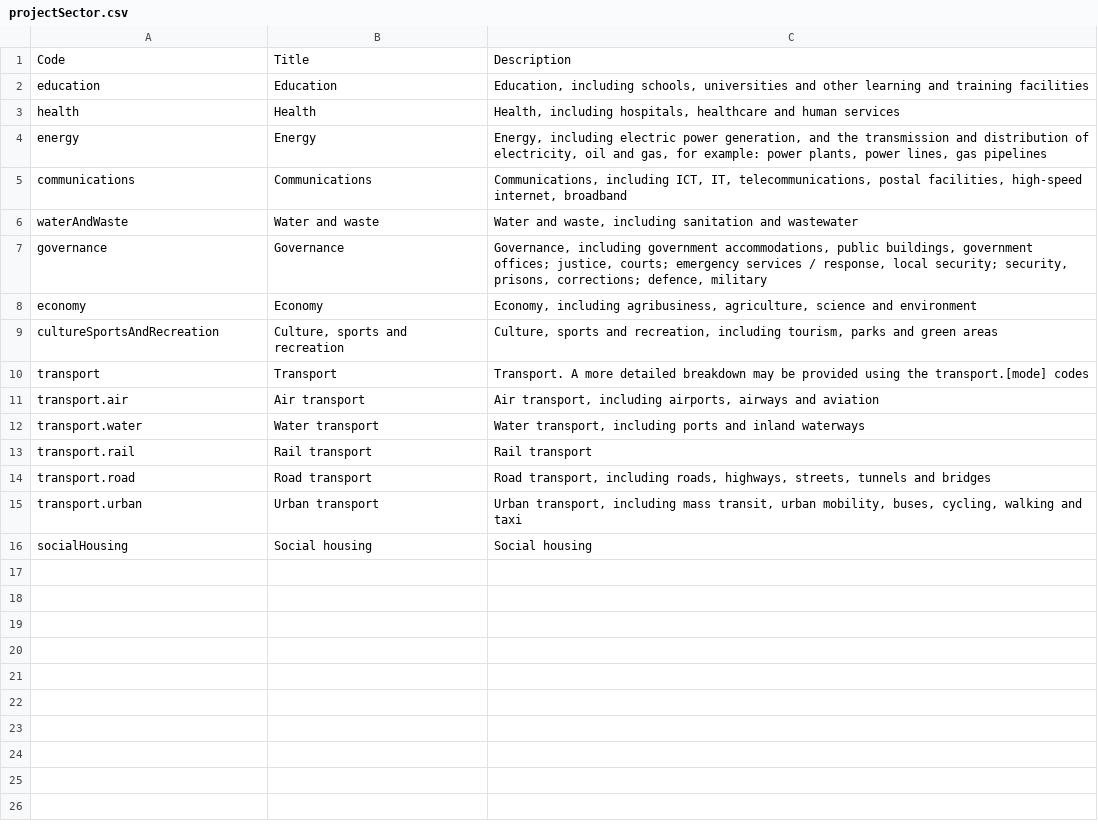
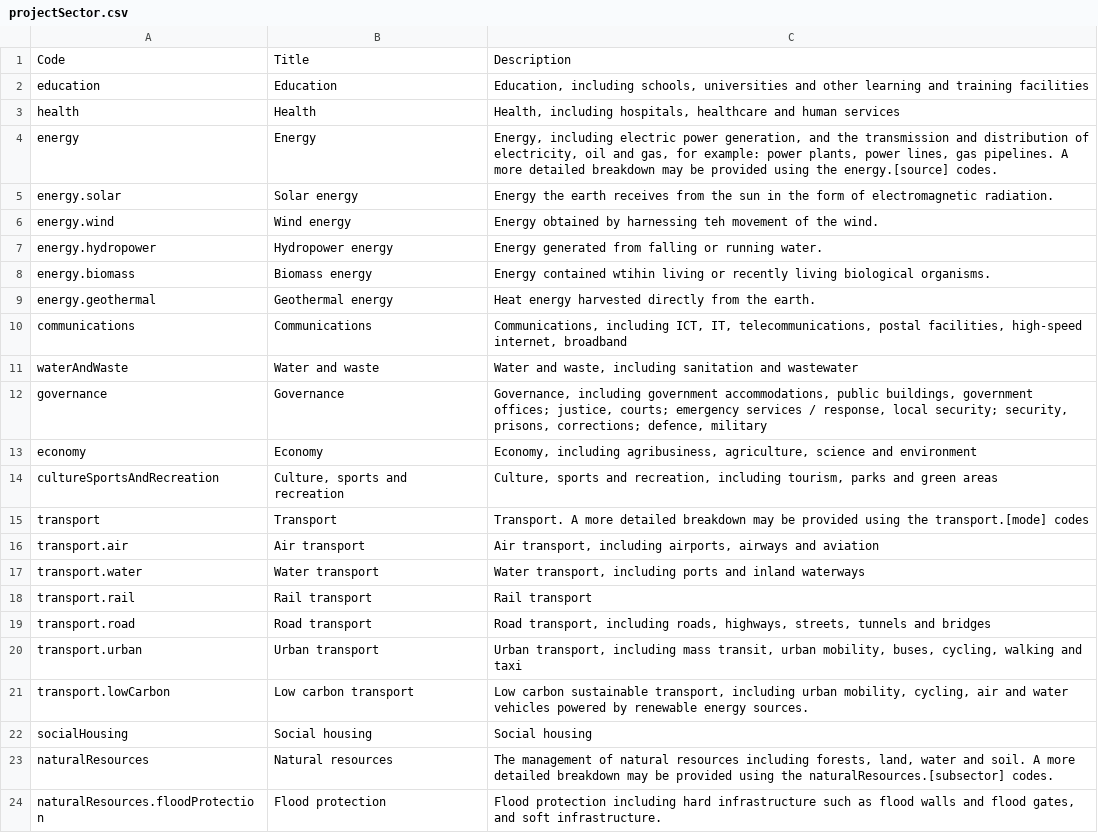
Before and after one commit to open-contracting/infrastructure, a CSV file: schema/project-level/codelists/projectSector.csv, drawn as a sheet.

Commit message:
projectSector.csv: add sustainability sub-sectors

```diff
--- a/schema/project-level/codelists/projectSector.csv
+++ b/schema/project-level/codelists/projectSector.csv
@@ -3,3 +3,8 @@ education,Education,"Education, including schools, universities and other learni
 health,Health,"Health, including hospitals, healthcare and human services"
-energy,Energy,"Energy, including electric power generation, and the transmission and distribution of electricity, oil and gas, for example: power plants, power lines, gas pipelines"
+energy,Energy,"Energy, including electric power generation, and the transmission and distribution of electricity, oil and gas, for example: power plants, power lines, gas pipelines. A more detailed breakdown may be provided using the energy.[source] codes."
+energy.solar,Solar energy,Energy the earth receives from the sun in the form of electromagnetic radiation.
+energy.wind,Wind energy,Energy obtained by harnessing teh movement of the wind.
+energy.hydropower,Hydropower energy,Energy generated from falling or running water.
+energy.biomass,Biomass energy,Energy contained wtihin living or recently living biological organisms.
+energy.geothermal,Geothermal energy,Heat energy harvested directly from the earth.
 communications,Communications,"Communications, including ICT, IT, telecommunications, postal facilities, high-speed internet, broadband"
@@ -15,2 +20,5 @@ transport.road,Road transport,"Road transport, including roads, highways, street
 transport.urban,Urban transport,"Urban transport, including mass transit, urban mobility, buses, cycling, walking and taxi"
+transport.lowCarbon,Low carbon transport,"Low carbon sustainable transport, including urban mobility, cycling, air and water vehicles powered by renewable energy sources."
 socialHousing,Social housing,Social housing
+naturalResources,Natural resources,"The management of natural resources including forests, land, water and soil. A more detailed breakdown may be provided using the naturalResources.[subsector] codes."
+naturalResources.floodProtection,Flood protection,"Flood protection including hard infrastructure such as flood walls and flood gates, and soft infrastructure."
```
Also changed, not shown: 2 other files.
